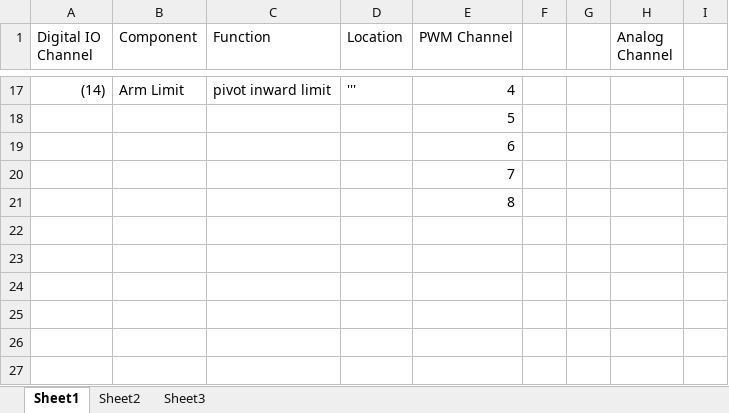
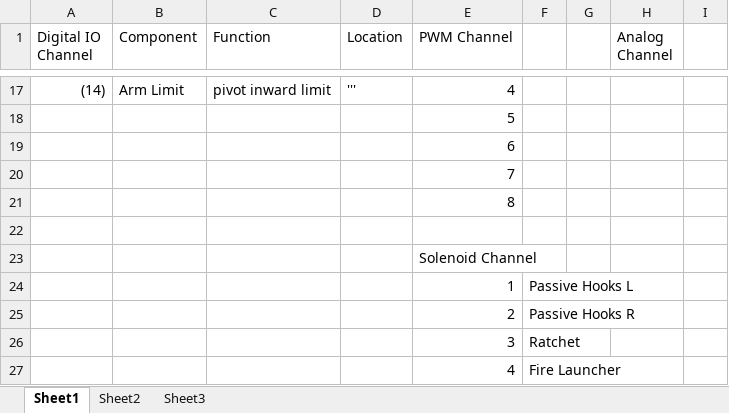
Before and after one commit to FRC4186/frc-software, an Excel workbook: Documents/Pin Numbers 02-16-13.xlsx, sheet Sheet1, drawn as a sheet; only a part is shown, gaps mark what is left out; values as stored, in another font and other column widths than the file's, no borders; the diff names each change by its address in the sheet, - before the commit and + after, or states it on an @@ line.

```diff
--- a/Documents/Pin Numbers 02-16-13.xlsx (sheet Sheet1)
+++ b/Documents/Pin Numbers 02-16-13.xlsx (sheet Sheet1)
+row 22: (empty)
+row 23:  |  |  |  | Solenoid Channel
+row 24:  |  |  |  | 1 | Passive Hooks L
+row 25:  |  |  |  | 2 | Passive Hooks R
+row 26:  |  |  |  | 3 | Ratchet
+row 27:  |  |  |  | 4 | Fire Launcher
```
Also changed, not shown: 2 other files.
